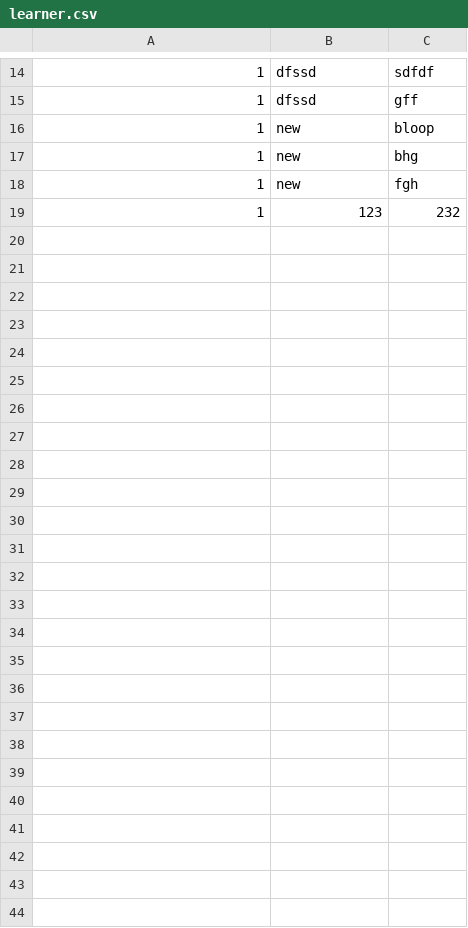
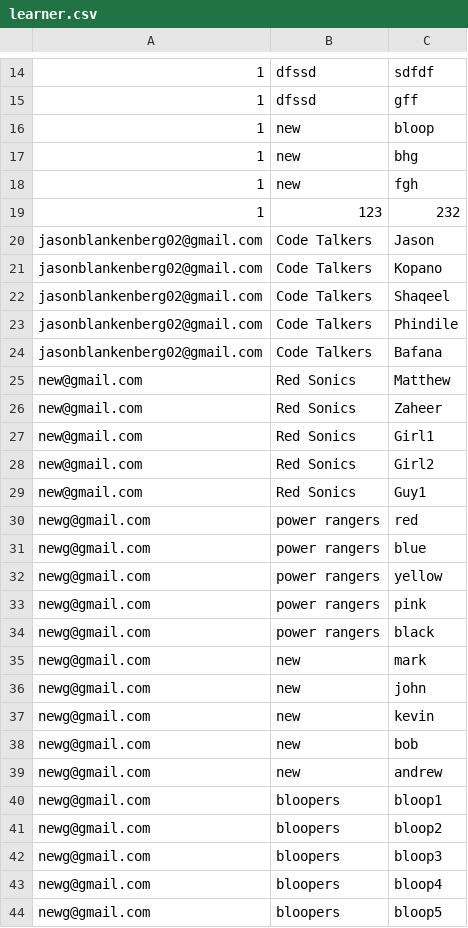
Before and after one commit to Darkinsator/Python-Week-3, a CSV file: learner.csv, drawn as a sheet; only a part is shown, gaps mark what is left out; the diff names each change by its address in the sheet, - before the commit and + after, or states it on an @@ line.

```diff
--- a/learner.csv
+++ b/learner.csv
+row 20: jasonblankenberg02@gmail.com | Code Talkers | Jason
+row 21: jasonblankenberg02@gmail.com | Code Talkers | Kopano
+row 22: jasonblankenberg02@gmail.com | Code Talkers | Shaqeel
+row 23: jasonblankenberg02@gmail.com | Code Talkers | Phindile
+row 24: jasonblankenberg02@gmail.com | Code Talkers | Bafana
+row 25: new@gmail.com | Red Sonics | Matthew
+row 26: new@gmail.com | Red Sonics | Zaheer
+row 27: new@gmail.com | Red Sonics | Girl1
+row 28: new@gmail.com | Red Sonics | Girl2
+row 29: new@gmail.com | Red Sonics | Guy1
+row 30: newg@gmail.com | power rangers | red
+row 31: newg@gmail.com | power rangers | blue
+row 32: newg@gmail.com | power rangers | yellow
+row 33: newg@gmail.com | power rangers | pink
+row 34: newg@gmail.com | power rangers | black
+row 35: newg@gmail.com | new | mark
+row 36: newg@gmail.com | new | john
+row 37: newg@gmail.com | new | kevin
+row 38: newg@gmail.com | new | bob
+row 39: newg@gmail.com | new | andrew
+row 40: newg@gmail.com | bloopers | bloop1
+row 41: newg@gmail.com | bloopers | bloop2
+row 42: newg@gmail.com | bloopers | bloop3
+row 43: newg@gmail.com | bloopers | bloop4
+row 44: newg@gmail.com | bloopers | bloop5
```
Also changed, not shown: marks.csv, 3 other files.
